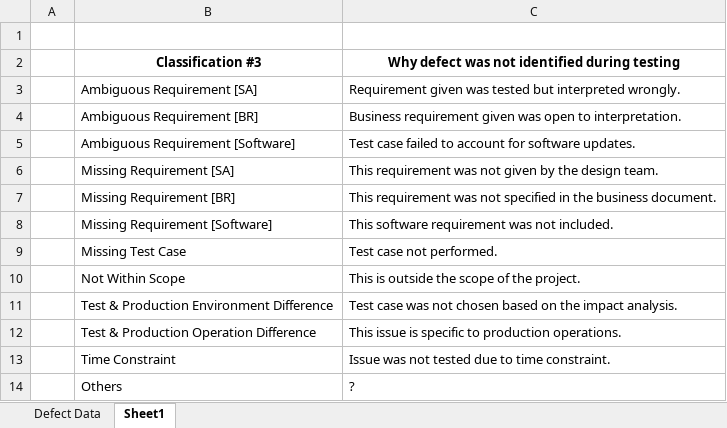
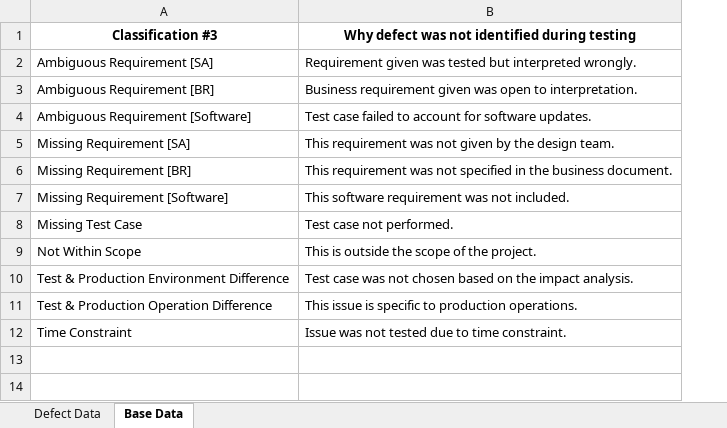
Before and after one commit to malcolmsng/BT4103, an Excel workbook: data/pseudo_data.xlsx, sheet Base Data, drawn as a sheet; values as stored, in another font and other column widths than the file's, no borders; removed rows and columns are numbered as before the commit, all else as after; the diff names each change by its address in the sheet, - before the commit and + after, or states it on an @@ line.

```diff
--- a/data/pseudo_data.xlsx (sheet Base Data)
+++ b/data/pseudo_data.xlsx (sheet Base Data)
-sheet tab: Sheet1
+sheet tab: Base Data
-column A, empty
-row 1: (empty)
-row 14:  | Others | ?
```
Also changed, not shown: 2 other files.
